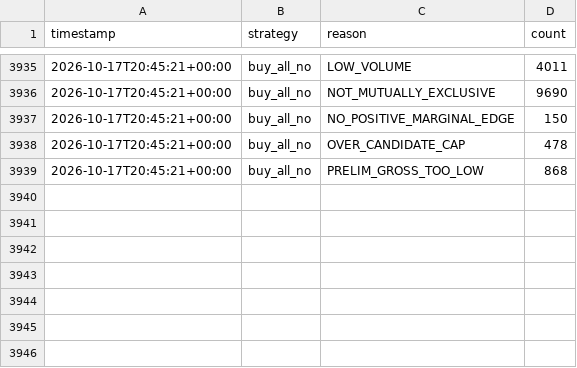
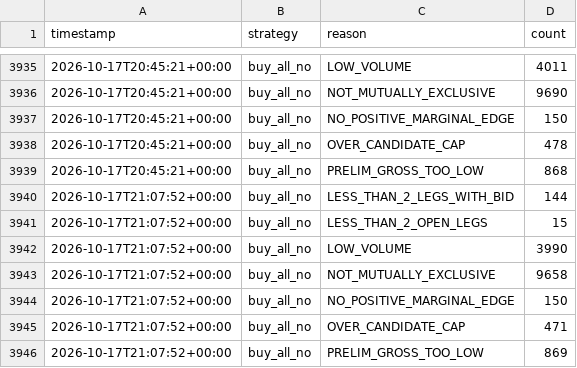
Before and after one commit to alannesper10/Pie-a-pie, a CSV file: data/strategies/buy_all_no/discards.csv, drawn as a sheet; only a part is shown, gaps mark what is left out.

```diff
--- a/data/strategies/buy_all_no/discards.csv
+++ b/data/strategies/buy_all_no/discards.csv
@@ -3939 +3939,8 @@ timestamp,strategy,reason,count
 2026-10-17T20:45:21+00:00,buy_all_no,PRELIM_GROSS_TOO_LOW,868
+2026-10-17T21:07:52+00:00,buy_all_no,LESS_THAN_2_LEGS_WITH_BID,144
+2026-10-17T21:07:52+00:00,buy_all_no,LESS_THAN_2_OPEN_LEGS,15
+2026-10-17T21:07:52+00:00,buy_all_no,LOW_VOLUME,3990
+2026-10-17T21:07:52+00:00,buy_all_no,NOT_MUTUALLY_EXCLUSIVE,9658
+2026-10-17T21:07:52+00:00,buy_all_no,NO_POSITIVE_MARGINAL_EDGE,150
+2026-10-17T21:07:52+00:00,buy_all_no,OVER_CANDIDATE_CAP,471
+2026-10-17T21:07:52+00:00,buy_all_no,PRELIM_GROSS_TOO_LOW,869
```
Also changed, not shown: data/cycles.csv, data/strategies/buy_all_no/cycles.csv, 9 other files.
